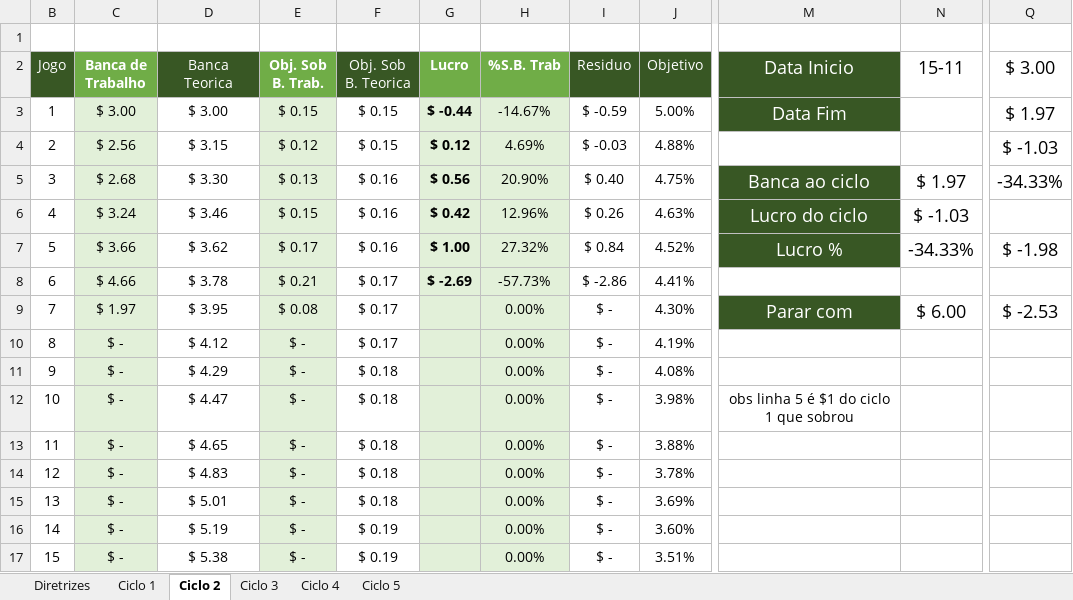
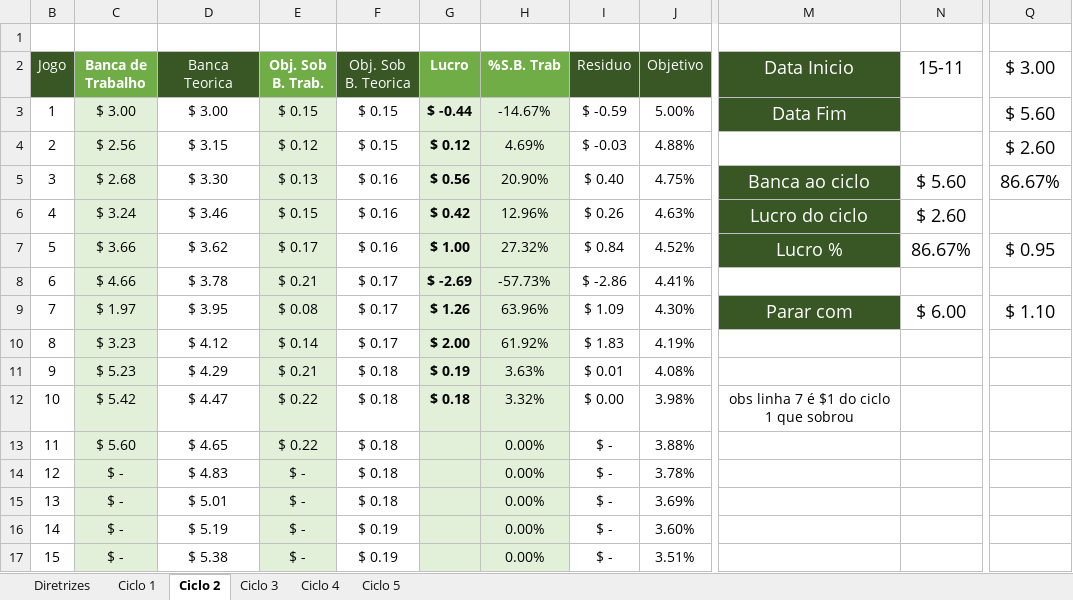
Before and after one commit to andrews371/backup, an Excel workbook: Análises Esportivas/ciclos de Netuno/14 - editável_ciclos.xlsx, sheet Ciclo 2, drawn as a sheet; only a part is shown, gaps mark what is left out; values as stored, in another font and other column widths than the file's, no borders; conditional formats not drawn; the diff names each change by its address in the sheet, - before the commit and + after, or states it on an @@ line.

```diff
--- a/Análises Esportivas/ciclos de Netuno/14 - editável_ciclos.xlsx (sheet Ciclo 2)
+++ b/Análises Esportivas/ciclos de Netuno/14 - editável_ciclos.xlsx (sheet Ciclo 2)
-Q3 ($ 3.00): $ 1.97
+Q3 ($ 3.00): $ 5.60
-Q4 ($ 3.00): $ -1.03
+Q4 ($ 3.00): $ 2.60
-N5 (15-11): $ 1.97
+N5 (15-11): $ 5.60
-Q5 ($ 3.00): -34.33%
+Q5 ($ 3.00): 86.67%
-N6 (15-11): $ -1.03
+N6 (15-11): $ 2.60
-N7 (15-11): -34.33%
+N7 (15-11): 86.67%
-Q7 ($ 3.00): $ -1.98
+Q7 ($ 3.00): $ 0.95
-G9 (Lucro): (empty)
+G9 (Lucro): $ 1.26
-H9 (%S.B. Trab): 0.00%
+H9 (%S.B. Trab): 63.96%
-I9 (Residuo): $ -
+I9 (Residuo): $ 1.09
-Q9 ($ 3.00): $ -2.53
+Q9 ($ 3.00): $ 1.10
-C10 (Banca de Trabalho): $ -
+C10 (Banca de Trabalho): $ 3.23
-E10 (Obj. Sob B. Trab.): $ -
+E10 (Obj. Sob B. Trab.): $ 0.14
-G10 (Lucro): (empty)
+G10 (Lucro): $ 2.00
-H10 (%S.B. Trab): 0.00%
+H10 (%S.B. Trab): 61.92%
-I10 (Residuo): $ -
+I10 (Residuo): $ 1.83
-C11 (Banca de Trabalho): $ -
+C11 (Banca de Trabalho): $ 5.23
-E11 (Obj. Sob B. Trab.): $ -
+E11 (Obj. Sob B. Trab.): $ 0.21
-G11 (Lucro): (empty)
+G11 (Lucro): $ 0.19
-H11 (%S.B. Trab): 0.00%
+H11 (%S.B. Trab): 3.63%
-I11 (Residuo): $ -
+I11 (Residuo): $ 0.01
-C12 (Banca de Trabalho): $ -
+C12 (Banca de Trabalho): $ 5.42
-E12:E13 (Obj. Sob B. Trab.): $ -
+E12:E13 (Obj. Sob B. Trab.): $ 0.22
-G12 (Lucro): (empty)
+G12 (Lucro): $ 0.18
-H12 (%S.B. Trab): 0.00%
+H12 (%S.B. Trab): 3.32%
-I12 (Residuo): $ -
+I12 (Residuo): $ 0.00
-M12 (Data Inicio): obs linha 5 é $1 do ciclo 1 que sobrou
+M12 (Data Inicio): obs linha 7 é $1 do ciclo 1 que sobrou
-C13 (Banca de Trabalho): $ -
+C13 (Banca de Trabalho): $ 5.60
```
Also changed, not shown: sheet Diretrizes, 3 other files.
